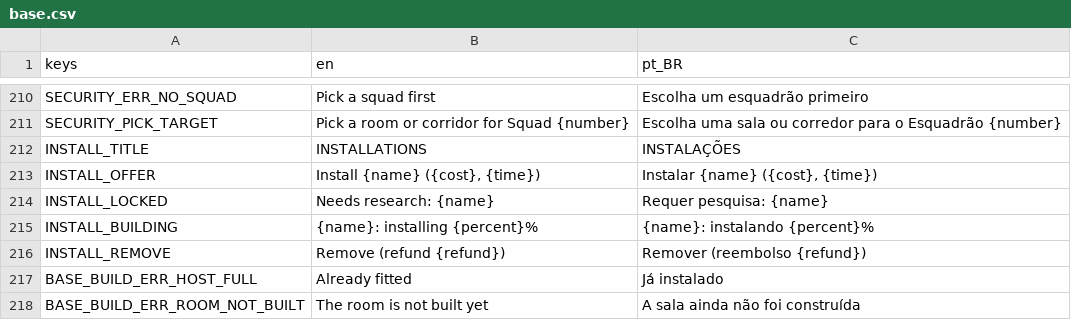
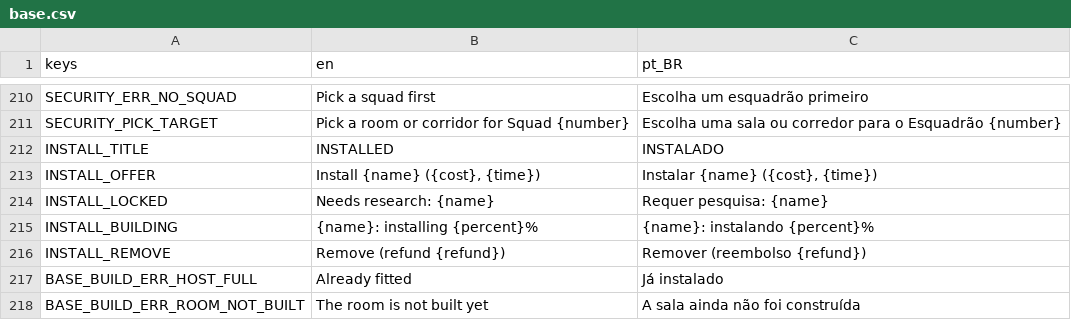
Before and after one commit to lmarcarini/StarPortal, a CSV file: localization/base.csv, drawn as a sheet; only a part is shown, gaps mark what is left out.

```diff
--- a/localization/base.csv
+++ b/localization/base.csv
@@ -211,3 +211,3 @@ SECURITY_ERR_NO_SQUAD,Pick a squad first,Escolha um esquadrão primeiro
 SECURITY_PICK_TARGET,Pick a room or corridor for Squad {number},Escolha uma sala ou corredor para o Esquadrão {number}
-INSTALL_TITLE,INSTALLATIONS,INSTALAÇÕES
+INSTALL_TITLE,INSTALLED,INSTALADO
 INSTALL_OFFER,"Install {name} ({cost}, {time})","Instalar {name} ({cost}, {time})"
```
Also changed, not shown: localization/station.csv, 48 other files.
